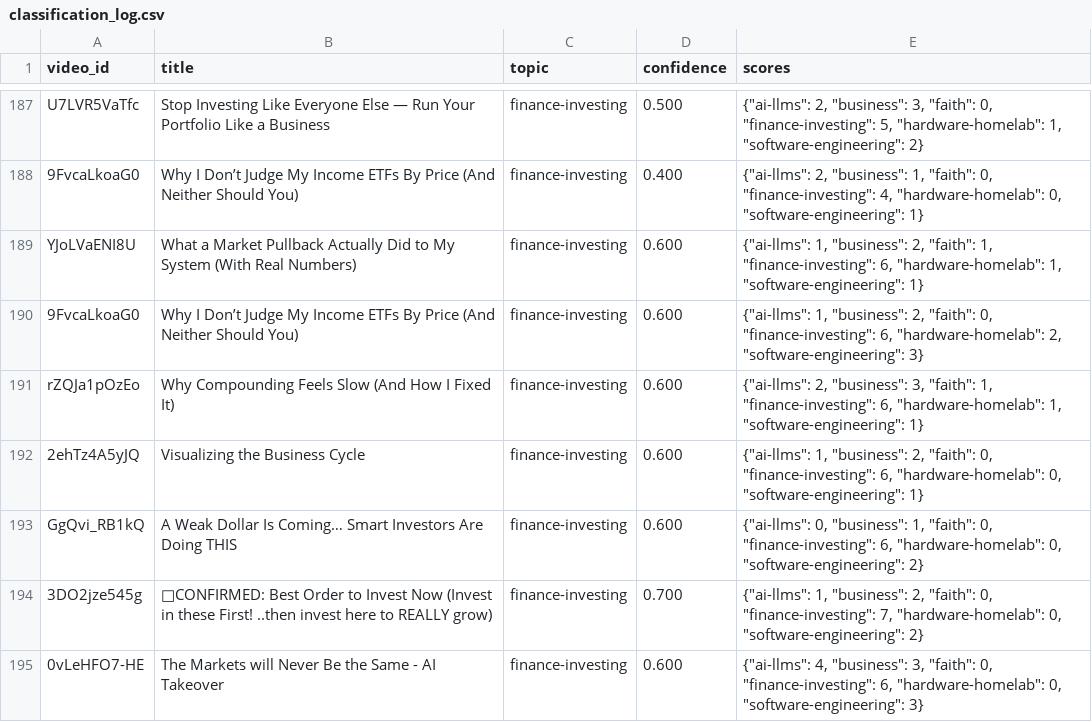
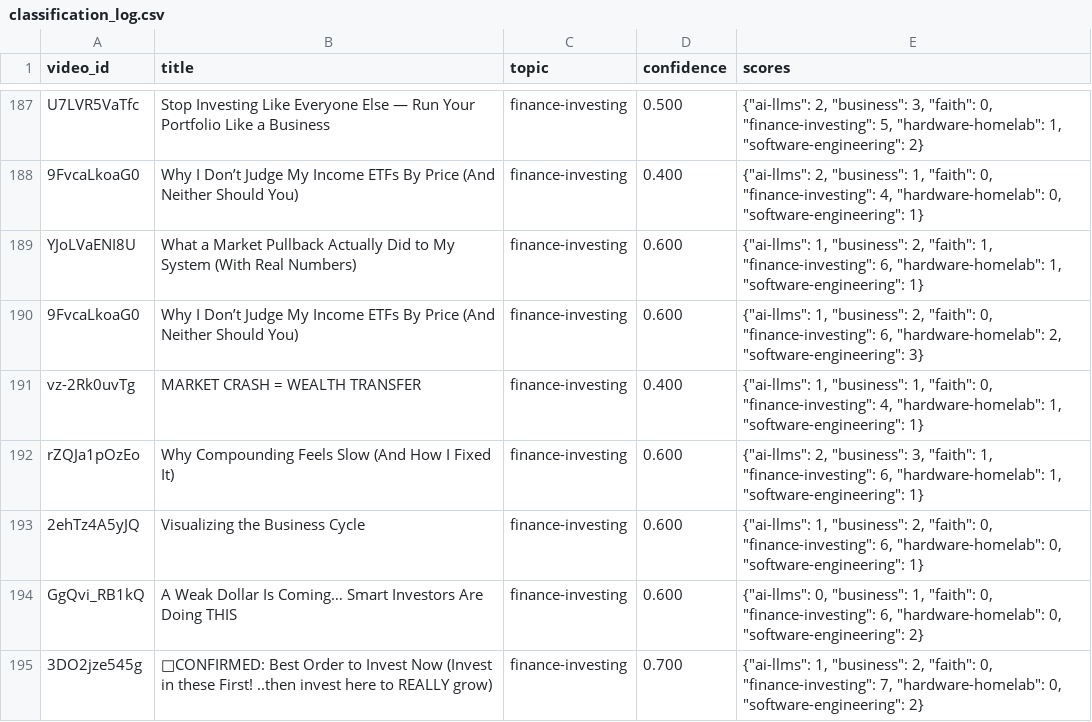
Before and after one commit to mmesomakelvin/transcript-library, a CSV file: pipeline/youtube-transcripts/index/classification_log.csv, drawn as a sheet; only a part is shown, gaps mark what is left out; the shorter side is filled out with more unchanged rows.

```diff
--- a/pipeline/youtube-transcripts/index/classification_log.csv
+++ b/pipeline/youtube-transcripts/index/classification_log.csv
@@ -190,2 +190,3 @@ YJoLVaENI8U,What a Market Pullback Actually Did to My System (With Real Numbers)
 9FvcaLkoaG0,Why I Don’t Judge My Income ETFs By Price (And Neither Should You),finance-investing,0.600,"{""ai-llms"": 1, ""business"": 2, ""faith"": 0, ""finance-investing"": 6, ""hardware-homelab"": 2, ""software-engineering"": 3}"
+vz-2Rk0uvTg,MARKET CRASH = WEALTH TRANSFER,finance-investing,0.400,"{""ai-llms"": 1, ""business"": 1, ""faith"": 0, ""finance-investing"": 4, ""hardware-homelab"": 1, ""software-engineering"": 1}"
 rZQJa1pOzEo,Why Compounding Feels Slow (And How I Fixed It),finance-investing,0.600,"{""ai-llms"": 2, ""business"": 3, ""faith"": 1, ""finance-investing"": 6, ""hardware-homelab"": 1, ""software-engineering"": 1}"
```
Also changed, not shown: pipeline/youtube-transcripts/index/videos.csv, 6 other files.
